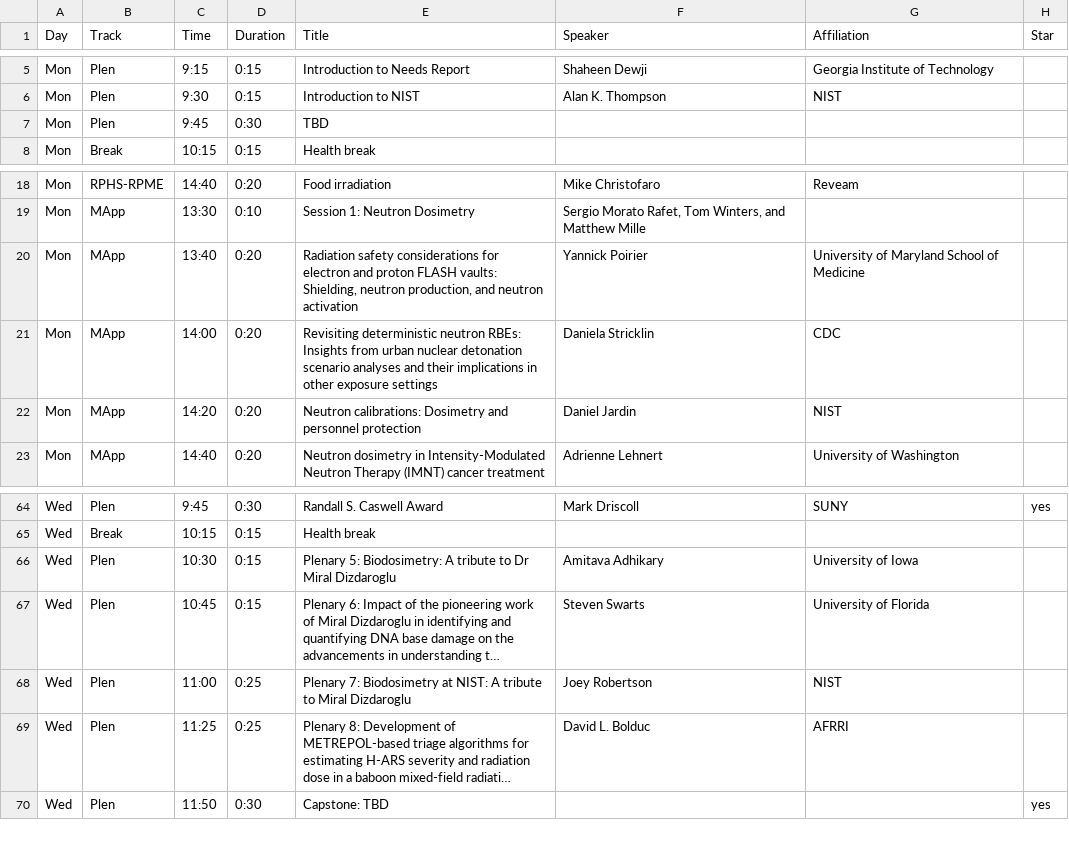
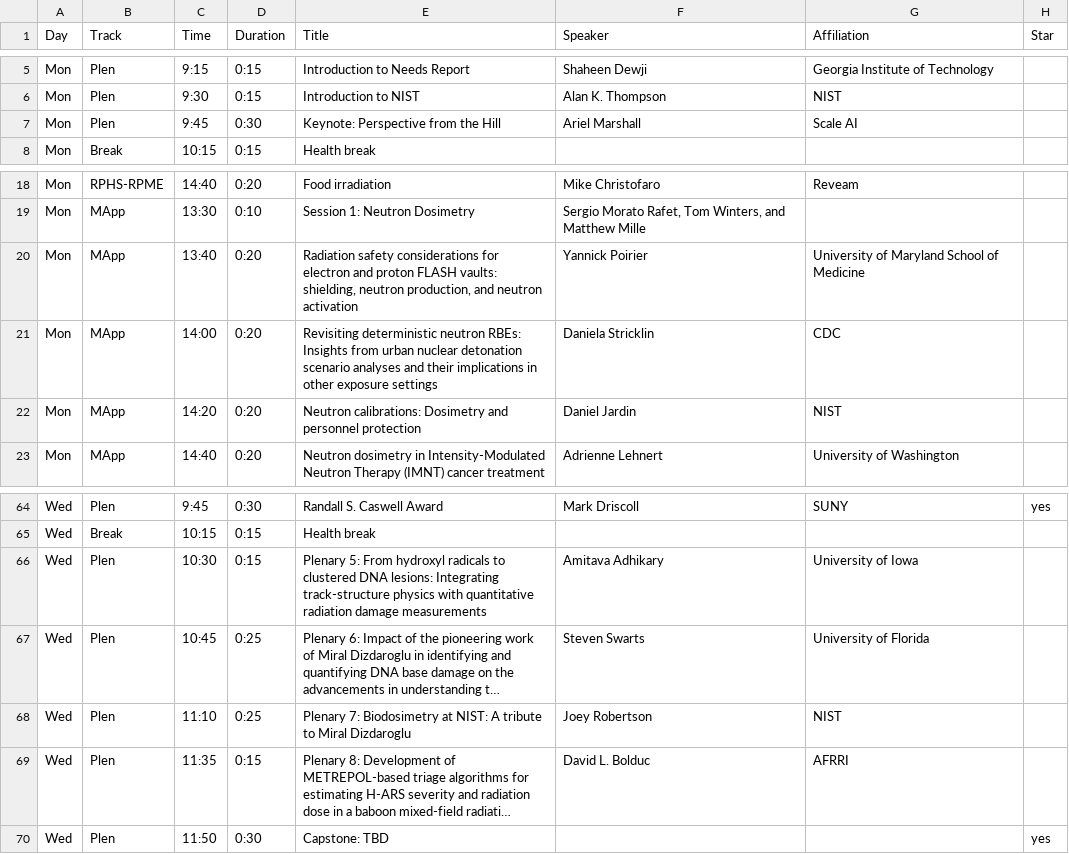
Before and after one commit to cirms-org/2026, a CSV file: schedule/schedule.csv, drawn as a sheet; only a part is shown, gaps mark what is left out; long unchanged cells end in …; the diff names each change by its address in the sheet, - before the commit and + after, or states it on an @@ line.

Commit message:
Update title and timings for Miral tribute session

```diff
--- a/schedule/schedule.csv
+++ b/schedule/schedule.csv
-E7 (Title): TBD
+E7 (Title): Keynote: Perspective from the Hill
-F7 (Speaker): (empty)
+F7 (Speaker): Ariel Marshall
-G7 (Affiliation): (empty)
+G7 (Affiliation): Scale AI
-E20 (Title): …FLASH vaults: Shielding, neutron production,…
+E20 (Title): …FLASH vaults: shielding, neutron production,…
-E66 (Title): Plenary 5: Biodosimetry: A tribute to Dr Miral Dizdaroglu
+E66 (Title): Plenary 5: From hydroxyl radicals to clustered DNA lesions: Integrating track-structure physics with quantitative radiation damage measurements
-D67 (Duration): 0:15
+D67 (Duration): 0:25
-C68 (Time): 11:00
+C68 (Time): 11:10
-C69 (Time): 11:25
+C69 (Time): 11:35
-D69 (Duration): 0:25
+D69 (Duration): 0:15
```
